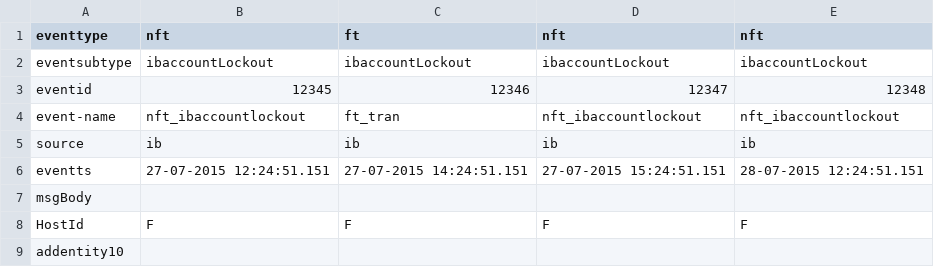
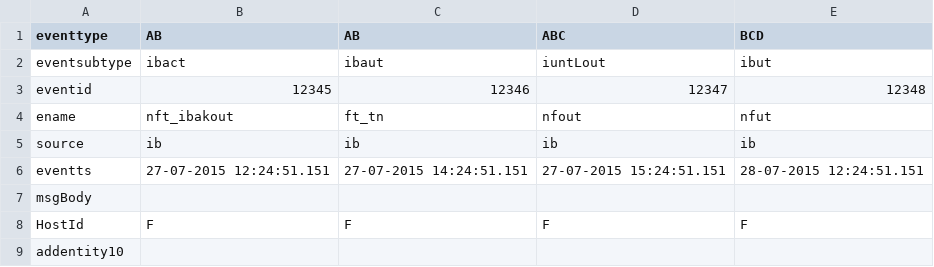
Before and after one commit to sumitlepcha/csvtojson, a CSV file: Copy File.csv, drawn as a sheet.

Commit message:
Update Copy File.csv

```diff
--- a/Copy File.csv
+++ b/Copy File.csv
@@ -1,5 +1,5 @@
-eventtype,nft,ft,nft,nft
-eventsubtype,ibaccountLockout,ibaccountLockout,ibaccountLockout,ibaccountLockout
+eventtype,AB,AB,ABC,BCD
+eventsubtype,ibact,ibaut,iuntLout,ibut
 eventid,12345,12346,12347,12348
-event-name,nft_ibaccountlockout,ft_tran,nft_ibaccountlockout,nft_ibaccountlockout
+ename,nft_ibakout,ft_tn,nfout,nfut
 source,ib,ib,ib,ib
```
